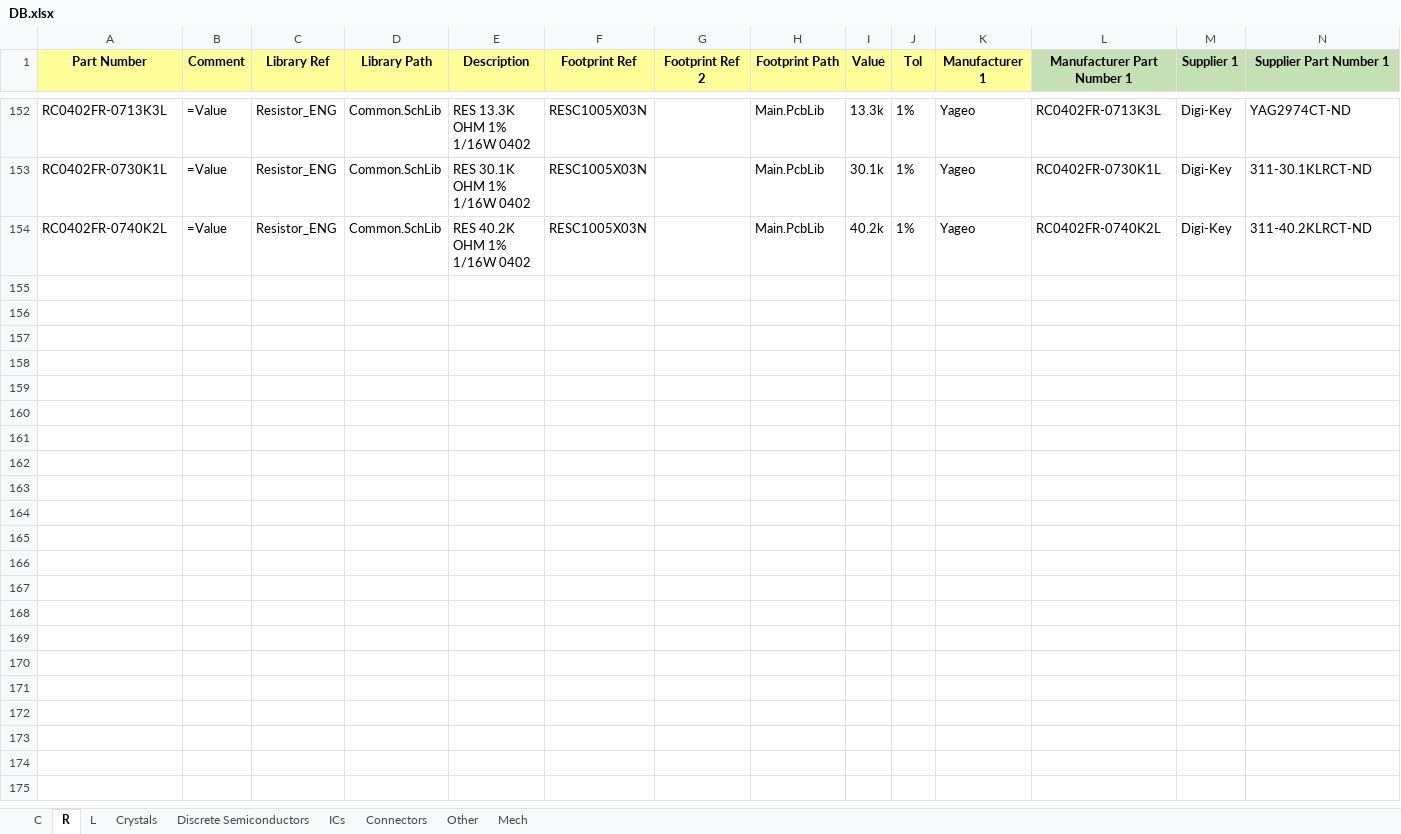
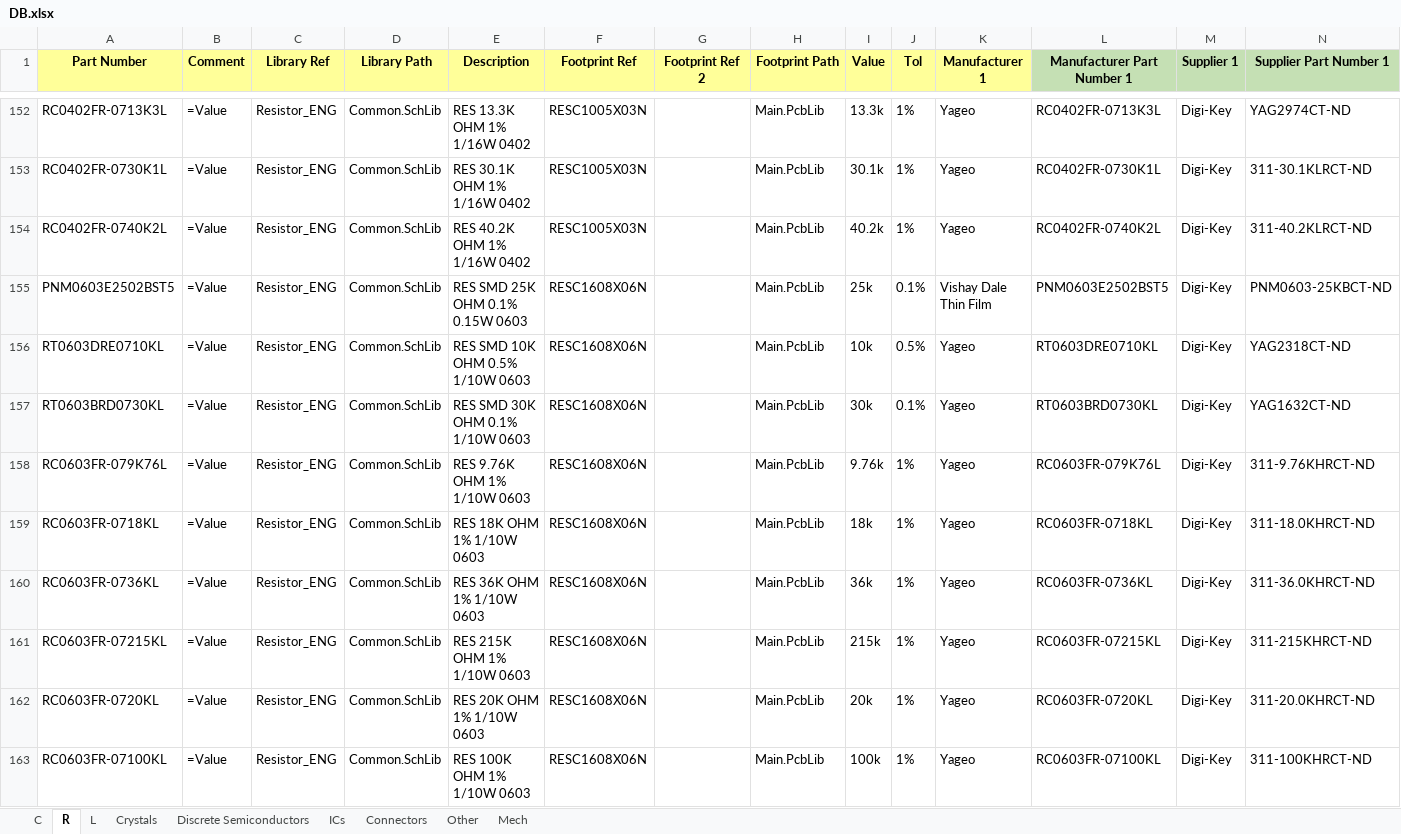
Before and after one commit to User330639/LIBS, an Excel workbook: Altium/DB.xlsx, sheet R, drawn as a sheet; only a part is shown, gaps mark what is left out; values as stored, in another font and other column widths than the file's, no borders; charts and pictures not drawn; the diff names each change by its address in the sheet, - before the commit and + after, or states it on an @@ line.

```diff
--- a/Altium/DB.xlsx (sheet R)
+++ b/Altium/DB.xlsx (sheet R)
+row 155: PNM0603E2502BST5 | =Value | Resistor_ENG | Common.SchLib | RES SMD 25K OHM 0.1% 0.15W 0603 | RESC1608X06N |  | Main.PcbLib | 25k | 0.1% | Vishay Dale Thin Film | PNM0603E2502BST5 | Digi-Key | PNM0603-25KBCT-ND
+row 156: RT0603DRE0710KL | =Value | Resistor_ENG | Common.SchLib | RES SMD 10K OHM 0.5% 1/10W 0603 | RESC1608X06N |  | Main.PcbLib | 10k | 0.5% | Yageo | RT0603DRE0710KL | Digi-Key | YAG2318CT-ND
+row 157: RT0603BRD0730KL | =Value | Resistor_ENG | Common.SchLib | RES SMD 30K OHM 0.1% 1/10W 0603 | RESC1608X06N |  | Main.PcbLib | 30k | 0.1% | Yageo | RT0603BRD0730KL | Digi-Key | YAG1632CT-ND
+row 158: RC0603FR-079K76L | =Value | Resistor_ENG | Common.SchLib | RES 9.76K OHM 1% 1/10W 0603 | RESC1608X06N |  | Main.PcbLib | 9.76k | 1% | Yageo | RC0603FR-079K76L | Digi-Key | 311-9.76KHRCT-ND
+row 159: RC0603FR-0718KL | =Value | Resistor_ENG | Common.SchLib | RES 18K OHM 1% 1/10W 0603 | RESC1608X06N |  | Main.PcbLib | 18k | 1% | Yageo | RC0603FR-0718KL | Digi-Key | 311-18.0KHRCT-ND
+row 160: RC0603FR-0736KL | =Value | Resistor_ENG | Common.SchLib | RES 36K OHM 1% 1/10W 0603 | RESC1608X06N |  | Main.PcbLib | 36k | 1% | Yageo | RC0603FR-0736KL | Digi-Key | 311-36.0KHRCT-ND
+row 161: RC0603FR-07215KL | =Value | Resistor_ENG | Common.SchLib | RES 215K OHM 1% 1/10W 0603 | RESC1608X06N |  | Main.PcbLib | 215k | 1% | Yageo | RC0603FR-07215KL | Digi-Key | 311-215KHRCT-ND
+row 162: RC0603FR-0720KL | =Value | Resistor_ENG | Common.SchLib | RES 20K OHM 1% 1/10W 0603 | RESC1608X06N |  | Main.PcbLib | 20k | 1% | Yageo | RC0603FR-0720KL | Digi-Key | 311-20.0KHRCT-ND
+row 163: RC0603FR-07100KL | =Value | Resistor_ENG | Common.SchLib | RES 100K OHM 1% 1/10W 0603 | RESC1608X06N |  | Main.PcbLib | 100k | 1% | Yageo | RC0603FR-07100KL | Digi-Key | 311-100KHRCT-ND
```
Also changed, not shown: sheet ICs, sheet Connectors, sheet L, sheet C, sheet Mech, sheet Discrete Semiconductors, 5 other files.
